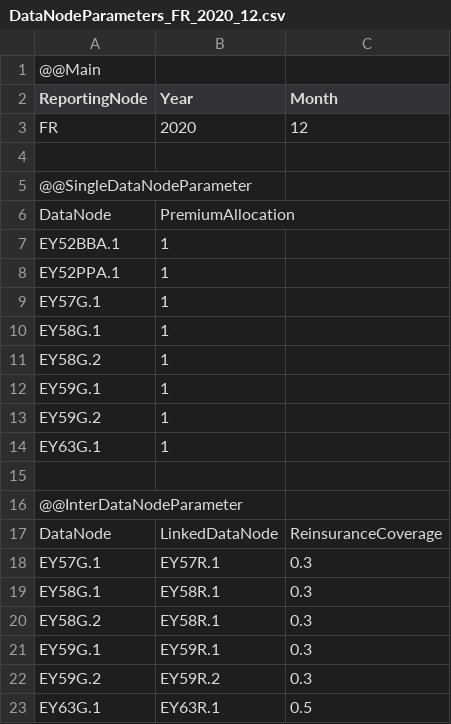
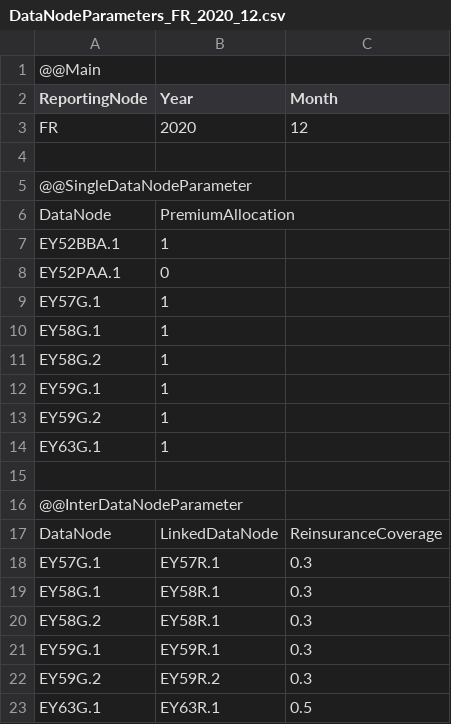
Before and after one commit to Systemorph/IFRS17CalculationEngine, a CSV file: ifrs17-template/Files/DataNodes/DataNodeParameters_FR_2020_12.csv, drawn as a sheet.

```diff
--- a/ifrs17-template/Files/DataNodes/DataNodeParameters_FR_2020_12.csv
+++ b/ifrs17-template/Files/DataNodes/DataNodeParameters_FR_2020_12.csv
@@ -7,3 +7,3 @@ DataNode,PremiumAllocation,
 EY52BBA.1,1,
-EY52PPA.1,1,
+EY52PAA.1,0,
 EY57G.1,1,
```
Also changed, not shown: ifrs17-template/Files/DataNodes/DataNodeStates_FR_2020_12.csv, ifrs17-template/Files/DataNodes/DataNodes_FR.csv, 2 other files.
